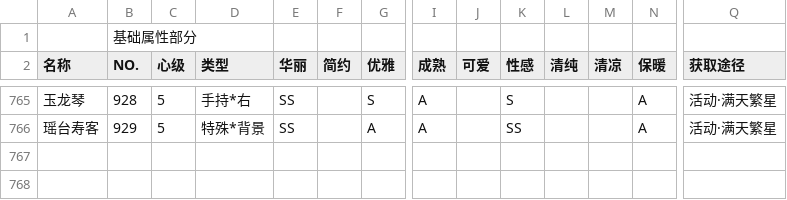
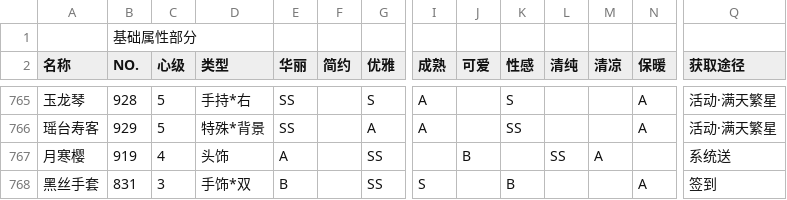
Before and after one commit to ivangift/nikkiup2u3, a CSV file: raw/accessories.csv, drawn as a sheet; only a part is shown, gaps mark what is left out; rows hold the shown columns only; the diff names each change by its address in the sheet, - before the commit and + after, or states it on an @@ line.

```diff
--- a/raw/accessories.csv
+++ b/raw/accessories.csv
+row 767: 月寒樱 | 919 | 4 | 头饰 | A |  | SS |  | B |  | SS | A |  | 系统送
+row 768: 黑丝手套 | 831 | 3 | 手饰*双 | B |  | SS | S |  | B |  |  | A | 签到
```
Also changed, not shown: raw/hair.csv, raw/socks.csv, 2 other files.
